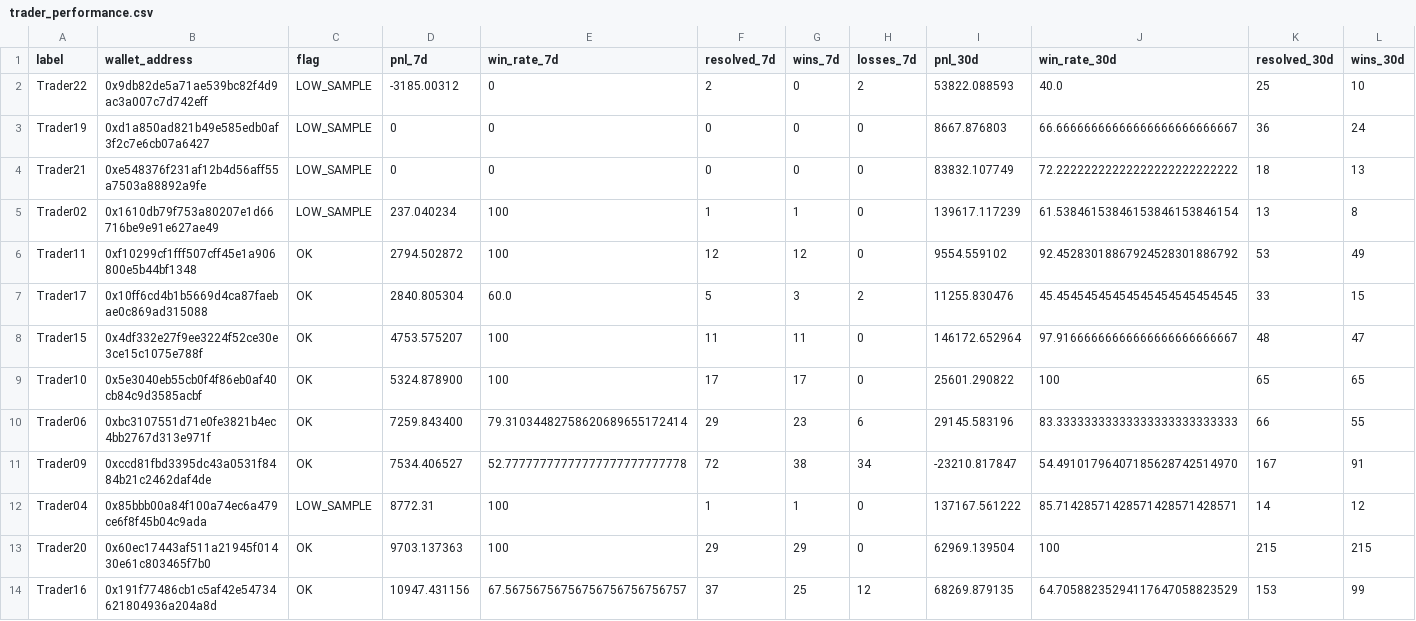
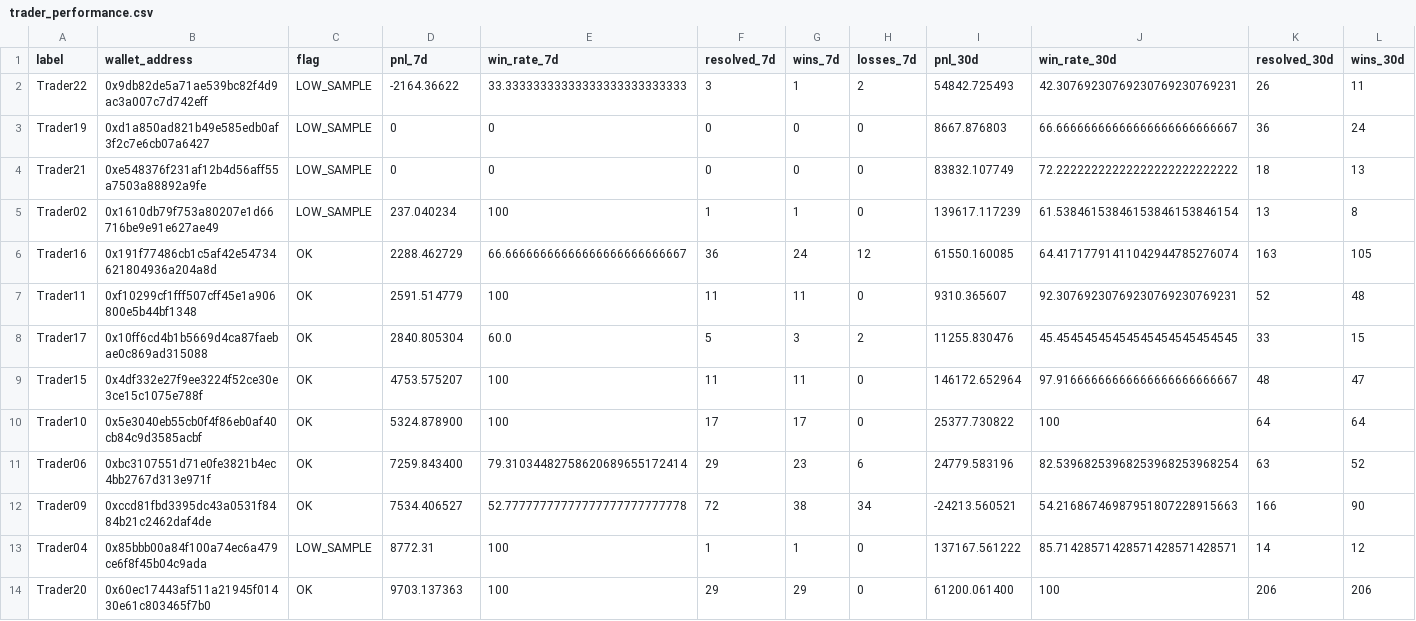
Before and after one commit to giuseppemineo685-beep/atlantis-polymarket-screening, a CSV file: outputs/trader_performance.csv, drawn as a sheet; only a part is shown; removed rows and columns are numbered as before the commit, all else as after; rows hold the shown columns only; the diff covers the shown part only; the diff names each change by its address in the sheet, - before the commit and + after, or states it on an @@ line.

```diff
--- a/outputs/trader_performance.csv
+++ b/outputs/trader_performance.csv
-D2 (pnl_7d): -3185.00312
+D2 (pnl_7d): -2164.36622
-E2 (win_rate_7d): 0
+E2 (win_rate_7d): 33.33333333333333333333333333
-F2 (resolved_7d): 2
+F2 (resolved_7d): 3
-G2 (wins_7d): 0
+G2 (wins_7d): 1
-I2 (pnl_30d): 53822.088593
+I2 (pnl_30d): 54842.725493
-J2 (win_rate_30d): 40.0
+J2 (win_rate_30d): 42.30769230769230769230769231
-K2 (resolved_30d): 25
+K2 (resolved_30d): 26
-L2 (wins_30d): 10
+L2 (wins_30d): 11
+row 6: Trader16 | 0x191f77486cb1c5af42e54734621804936a204a8d | OK | 2288.462729 | 66.66666666666666666666666667 | 36 | 24 | 12 | 61550.160085 | 64.41717791411042944785276074 | 163 | 105
-D7 (pnl_7d): 2794.502872
+D7 (pnl_7d): 2591.514779
-F7 (resolved_7d): 12
+F7 (resolved_7d): 11
-G7 (wins_7d): 12
+G7 (wins_7d): 11
-I7 (pnl_30d): 9554.559102
+I7 (pnl_30d): 9310.365607
-J7 (win_rate_30d): 92.45283018867924528301886792
+J7 (win_rate_30d): 92.30769230769230769230769231
-K7 (resolved_30d): 53
+K7 (resolved_30d): 52
-L7 (wins_30d): 49
+L7 (wins_30d): 48
-I10 (pnl_30d): 25601.290822
+I10 (pnl_30d): 25377.730822
-K10 (resolved_30d): 65
+K10 (resolved_30d): 64
-L10 (wins_30d): 65
+L10 (wins_30d): 64
-I11 (pnl_30d): 29145.583196
+I11 (pnl_30d): 24779.583196
-J11 (win_rate_30d): 83.33333333333333333333333333
+J11 (win_rate_30d): 82.53968253968253968253968254
-K11 (resolved_30d): 66
+K11 (resolved_30d): 63
-L11 (wins_30d): 55
+L11 (wins_30d): 52
-I12 (pnl_30d): -23210.817847
+I12 (pnl_30d): -24213.560521
-J12 (win_rate_30d): 54.49101796407185628742514970
+J12 (win_rate_30d): 54.21686746987951807228915663
-K12 (resolved_30d): 167
+K12 (resolved_30d): 166
-L12 (wins_30d): 91
+L12 (wins_30d): 90
-I14 (pnl_30d): 62969.139504
+I14 (pnl_30d): 61200.061400
-K14 (resolved_30d): 215
+K14 (resolved_30d): 206
-L14 (wins_30d): 215
+L14 (wins_30d): 206
-row 14: Trader16 | 0x191f77486cb1c5af42e54734621804936a204a8d | OK | 10947.431156 | 67.56756756756756756756756757 | 37 | 25 | 12 | 68269.879135 | 64.70588235294117647058823529 | 153 | 99
```
Also changed, not shown: 26 edited cells elsewhere in this file, outputs/active_portfolio_signals.csv, outputs/portfolio_traders.csv, 3 other files.
